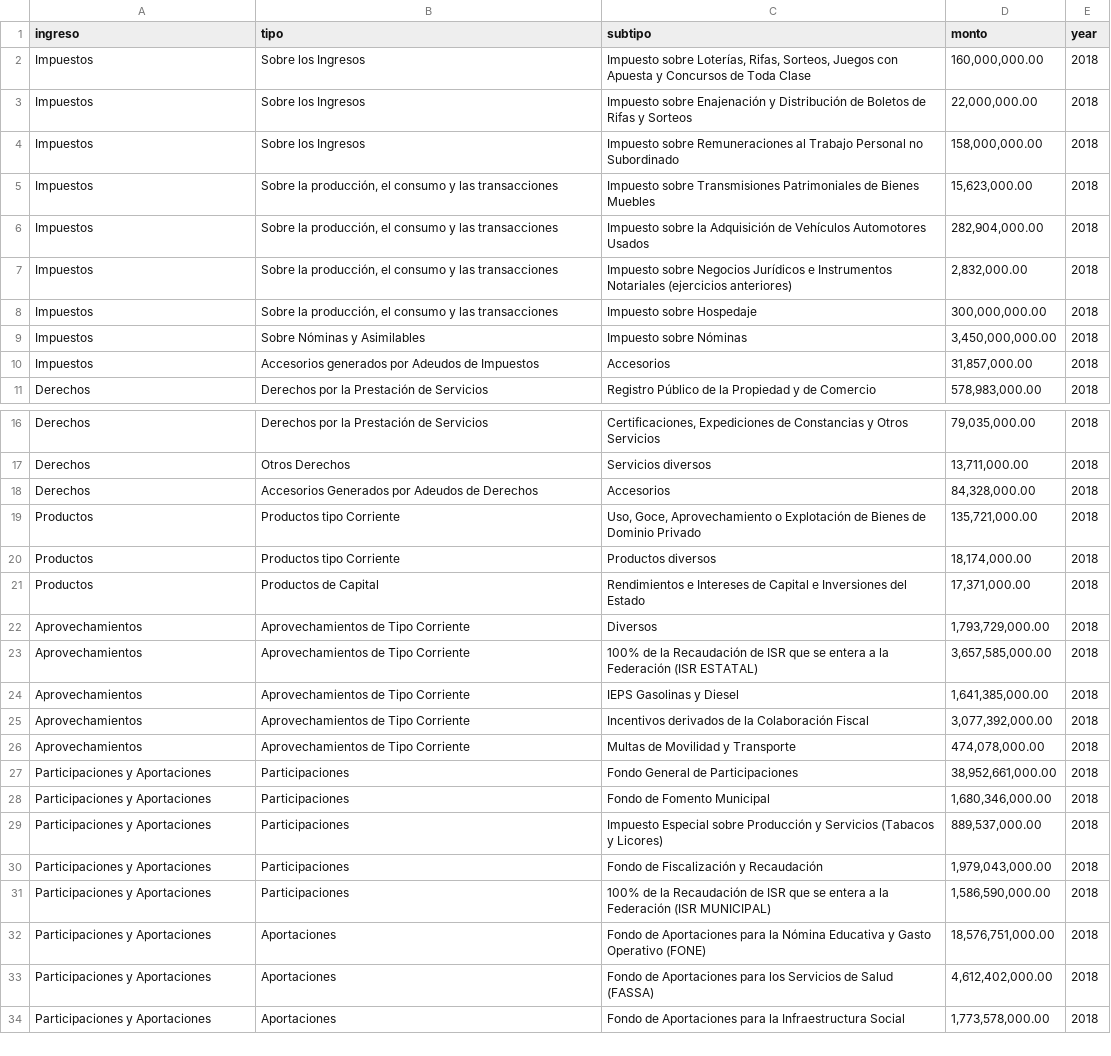
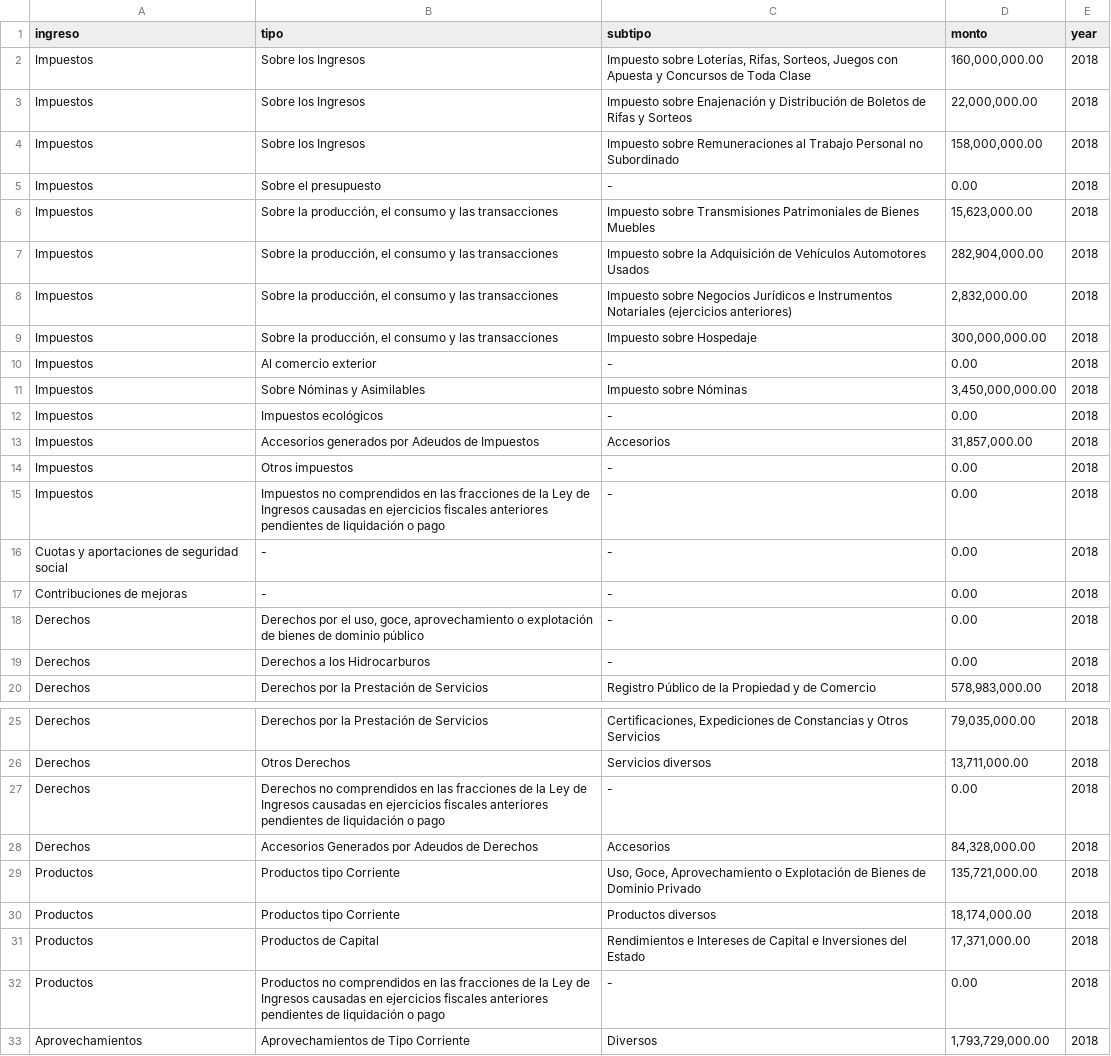
Before and after one commit to crenteriam/Transversal-Presupuesto-Abierto, a CSV file: Presupuesto-Jalisco/2018-ingresos-autorizado/Ingresos 2018.csv, drawn as a sheet; only a part is shown, gaps mark what is left out; the shorter side is filled out with more unchanged rows; the diff covers the shown part only.

Commit message:
Adición de variables con $0 de presupuesto

```diff
--- a/Presupuesto-Jalisco/2018-ingresos-autorizado/Ingresos 2018.csv
+++ b/Presupuesto-Jalisco/2018-ingresos-autorizado/Ingresos 2018.csv
@@ -4,2 +4,3 @@ Impuestos,Sobre los Ingresos,Impuesto sobre Enajenación y Distribución de Bole
 Impuestos,Sobre los Ingresos,Impuesto sobre Remuneraciones al Trabajo Personal no Subordinado,"158,000,000.00",2018
+Impuestos,Sobre el presupuesto,-,0.00,2018
 Impuestos,"Sobre la producción, el consumo y las transacciones",Impuesto sobre Transmisiones Patrimoniales de Bienes Muebles,"15,623,000.00",2018
@@ -8,4 +9,12 @@ Impuestos,"Sobre la producción, el consumo y las transacciones",Impuesto sobre
 Impuestos,"Sobre la producción, el consumo y las transacciones",Impuesto sobre Hospedaje,"300,000,000.00",2018
+Impuestos,Al comercio exterior,-,0.00,2018
 Impuestos,Sobre Nóminas y Asimilables,Impuesto sobre Nóminas,"3,450,000,000.00",2018
+Impuestos,Impuestos ecológicos,-,0.00,2018
 Impuestos,Accesorios generados por Adeudos de Impuestos,Accesorios,"31,857,000.00",2018
+Impuestos,Otros impuestos,-,0.00,2018
+Impuestos,Impuestos no comprendidos en las fracciones de la Ley de Ingresos causadas en ejercicios fiscales anteriores pendientes de liquidación o pago,-,0.00,2018
+Cuotas y aportaciones de seguridad social,-,-,0.00,2018
+Contribuciones de mejoras,-,-,0.00,2018
+Derechos,"Derechos por el uso, goce, aprovechamiento o explotación de bienes de dominio público",-,0.00,2018
+Derechos,Derechos a los Hidrocarburos,-,0.00,2018
 Derechos,Derechos por la Prestación de Servicios,Registro Público de la Propiedad y de Comercio,"578,983,000.00",2018
@@ -17,2 +26,3 @@ Derechos,Derechos por la Prestación de Servicios,"Certificaciones, Expediciones
 Derechos,Otros Derechos,Servicios diversos,"13,711,000.00",2018
+Derechos,Derechos no comprendidos en las fracciones de la Ley de Ingresos causadas en ejercicios fiscales anteriores pendientes de liquidación o pago,-,0.00,2018
 Derechos,Accesorios Generados por Adeudos de Derechos,Accesorios,"84,328,000.00",2018
@@ -21,2 +31,3 @@ Productos,Productos tipo Corriente,Productos diversos,"18,174,000.00",2018
 Productos,Productos de Capital,Rendimientos e Intereses de Capital e Inversiones del Estado,"17,371,000.00",2018
+Productos,Productos no comprendidos en las fracciones de la Ley de Ingresos causadas en ejercicios fiscales anteriores pendientes de liquidación o pago,-,0.00,2018
 Aprovechamientos,Aprovechamientos de Tipo Corriente,Diversos,"1,793,729,000.00",2018
```
Also changed, not shown: 15 added rows elsewhere in this file.
